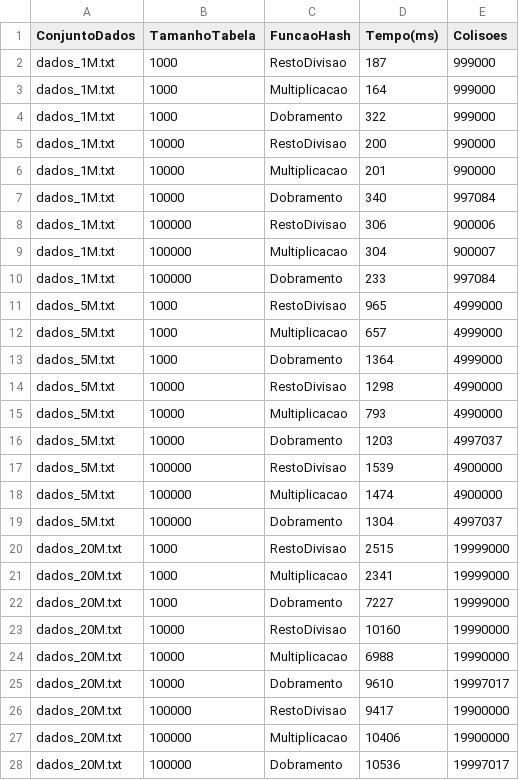
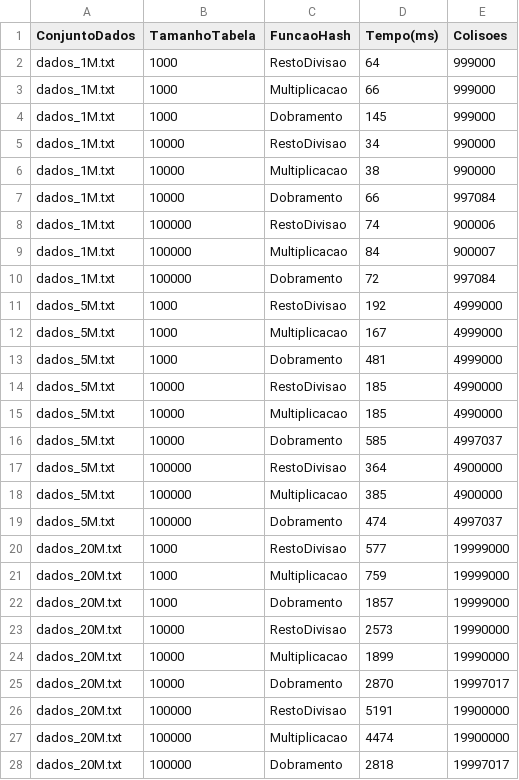
Before and after one commit to StellaSK/TabelaHash, a CSV file: TabelaHash/results/insercao.csv, drawn as a sheet.

```diff
--- a/TabelaHash/results/insercao.csv
+++ b/TabelaHash/results/insercao.csv
@@ -1,28 +1,28 @@
 ConjuntoDados,TamanhoTabela,FuncaoHash,Tempo(ms),Colisoes
-dados_1M.txt,1000,RestoDivisao,187,999000
-dados_1M.txt,1000,Multiplicacao,164,999000
-dados_1M.txt,1000,Dobramento,322,999000
-dados_1M.txt,10000,RestoDivisao,200,990000
-dados_1M.txt,10000,Multiplicacao,201,990000
-dados_1M.txt,10000,Dobramento,340,997084
-dados_1M.txt,100000,RestoDivisao,306,900006
-dados_1M.txt,100000,Multiplicacao,304,900007
-dados_1M.txt,100000,Dobramento,233,997084
-dados_5M.txt,1000,RestoDivisao,965,4999000
-dados_5M.txt,1000,Multiplicacao,657,4999000
-dados_5M.txt,1000,Dobramento,1364,4999000
-dados_5M.txt,10000,RestoDivisao,1298,4990000
-dados_5M.txt,10000,Multiplicacao,793,4990000
-dados_5M.txt,10000,Dobramento,1203,4997037
-dados_5M.txt,100000,RestoDivisao,1539,4900000
-dados_5M.txt,100000,Multiplicacao,1474,4900000
-dados_5M.txt,100000,Dobramento,1304,4997037
-dados_20M.txt,1000,RestoDivisao,2515,19999000
-dados_20M.txt,1000,Multiplicacao,2341,19999000
-dados_20M.txt,1000,Dobramento,7227,19999000
-dados_20M.txt,10000,RestoDivisao,10160,19990000
-dados_20M.txt,10000,Multiplicacao,6988,19990000
-dados_20M.txt,10000,Dobramento,9610,19997017
-dados_20M.txt,100000,RestoDivisao,9417,19900000
-dados_20M.txt,100000,Multiplicacao,10406,19900000
-dados_20M.txt,100000,Dobramento,10536,19997017
+dados_1M.txt,1000,RestoDivisao,64,999000
+dados_1M.txt,1000,Multiplicacao,66,999000
+dados_1M.txt,1000,Dobramento,145,999000
+dados_1M.txt,10000,RestoDivisao,34,990000
+dados_1M.txt,10000,Multiplicacao,38,990000
+dados_1M.txt,10000,Dobramento,66,997084
+dados_1M.txt,100000,RestoDivisao,74,900006
+dados_1M.txt,100000,Multiplicacao,84,900007
+dados_1M.txt,100000,Dobramento,72,997084
+dados_5M.txt,1000,RestoDivisao,192,4999000
+dados_5M.txt,1000,Multiplicacao,167,4999000
+dados_5M.txt,1000,Dobramento,481,4999000
+dados_5M.txt,10000,RestoDivisao,185,4990000
+dados_5M.txt,10000,Multiplicacao,185,4990000
+dados_5M.txt,10000,Dobramento,585,4997037
+dados_5M.txt,100000,RestoDivisao,364,4900000
+dados_5M.txt,100000,Multiplicacao,385,4900000
+dados_5M.txt,100000,Dobramento,474,4997037
+dados_20M.txt,1000,RestoDivisao,577,19999000
+dados_20M.txt,1000,Multiplicacao,759,19999000
+dados_20M.txt,1000,Dobramento,1857,19999000
+dados_20M.txt,10000,RestoDivisao,2573,19990000
+dados_20M.txt,10000,Multiplicacao,1899,19990000
+dados_20M.txt,10000,Dobramento,2870,19997017
+dados_20M.txt,100000,RestoDivisao,5191,19900000
+dados_20M.txt,100000,Multiplicacao,4474,19900000
+dados_20M.txt,100000,Dobramento,2818,19997017
```
Also changed, not shown: TabelaHash/results/busca.csv.
